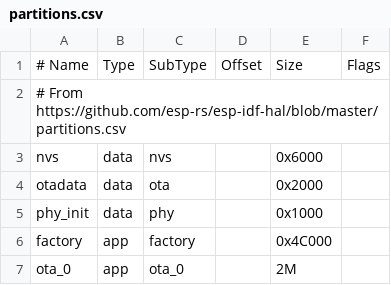
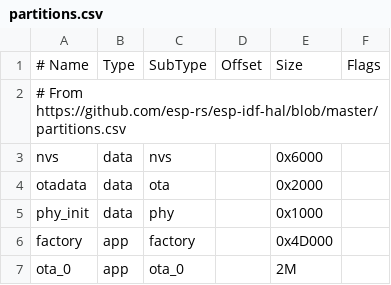
Before and after one commit to connorslade/nmea2000-ble, a CSV file: embedded/partitions.csv, drawn as a sheet.

```diff
--- a/embedded/partitions.csv
+++ b/embedded/partitions.csv
@@ -5,3 +5,3 @@ otadata,  data, ota,     ,        0x2000,
 phy_init, data, phy,     ,        0x1000,
-factory,  app,  factory, ,        0x4C000,
+factory,  app,  factory, ,        0x4D000,
 ota_0,    app,  ota_0,   ,        2M,
```
Also changed, not shown: 5 other files.
